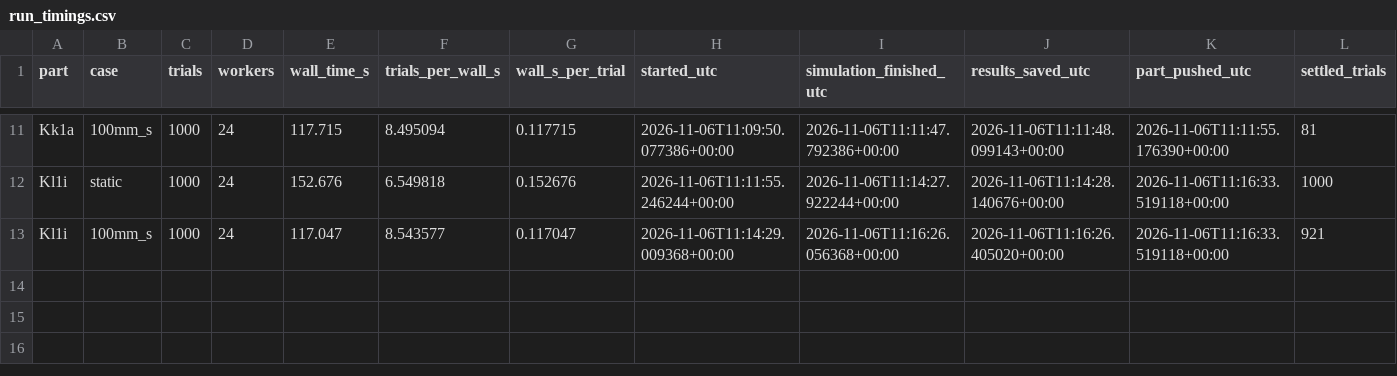
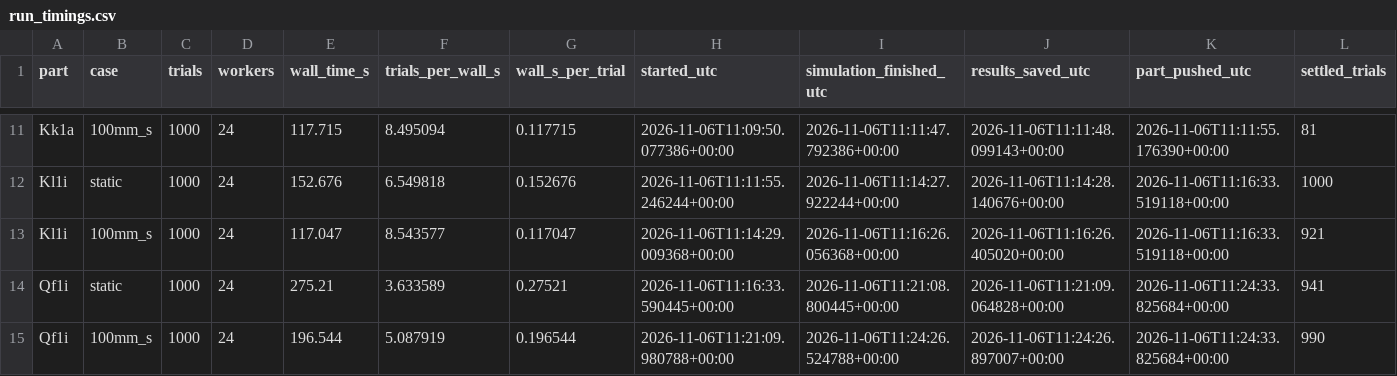
Before and after one commit to match-BiBaZu/BiBaZu_StableComponentenPoses, a CSV file: timing/run_timings.csv, drawn as a sheet; only a part is shown, gaps mark what is left out; rows hold the shown columns only; the diff names each change by its address in the sheet, - before the commit and + after, or states it on an @@ line.

Commit message:
Record simulation timings for 7 completed parts (14 runs)

```diff
--- a/timing/run_timings.csv
+++ b/timing/run_timings.csv
+row 14: Qf1i | static | 1000 | 24 | 275.21 | 3.633589 | 0.27521 | 2026-11-06T11:16:33.590445+00:00 | 2026-11-06T11:21:08.800445+00:00 | 2026-11-06T11:21:09.064828+00:00 | 2026-11-06T11:24:33.825684+00:00 | 941
+row 15: Qf1i | 100mm_s | 1000 | 24 | 196.544 | 5.087919 | 0.196544 | 2026-11-06T11:21:09.980788+00:00 | 2026-11-06T11:24:26.524788+00:00 | 2026-11-06T11:24:26.897007+00:00 | 2026-11-06T11:24:33.825684+00:00 | 990
```
Also changed, not shown: 3 other files.
